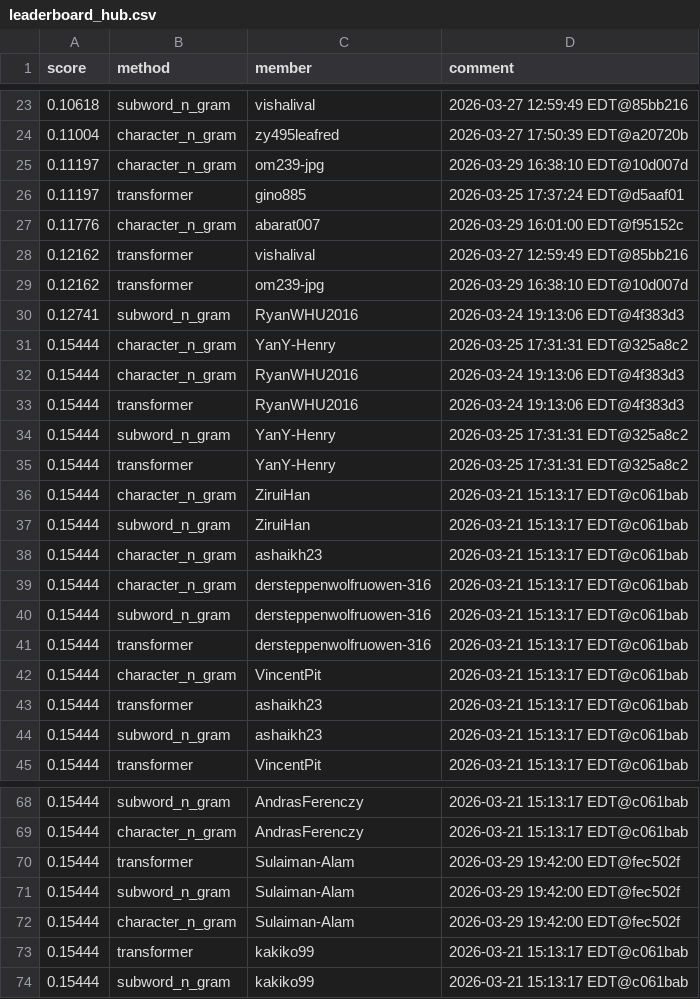
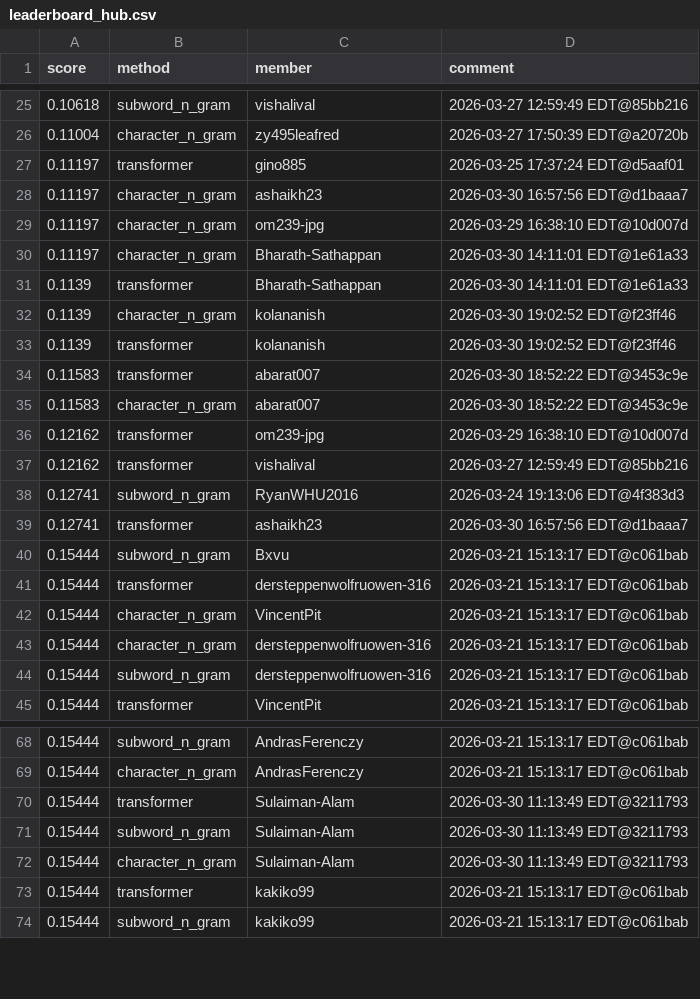
Before and after one commit to Cornell-Tech-CS5744-Spring-2026/leaderboards, a CSV file: a3/leaderboard_hub.csv, drawn as a sheet; only a part is shown, gaps mark what is left out; the diff covers the shown part only.

Commit message:
Leaderboard Update

```diff
--- a/a3/leaderboard_hub.csv
+++ b/a3/leaderboard_hub.csv
@@ -24,22 +26,20 @@ score,method,member,comment
 0.11004,character_n_gram,zy495leafred,2026-03-27 17:50:39 EDT@a20720b
+0.11197,transformer,gino885,2026-03-25 17:37:24 EDT@d5aaf01
+0.11197,character_n_gram,ashaikh23,2026-03-30 16:57:56 EDT@d1baaa7
 0.11197,character_n_gram,om239-jpg,2026-03-29 16:38:10 EDT@10d007d
-0.11197,transformer,gino885,2026-03-25 17:37:24 EDT@d5aaf01
-0.11776,character_n_gram,abarat007,2026-03-29 16:01:00 EDT@f95152c
+0.11197,character_n_gram,Bharath-Sathappan,2026-03-30 14:11:01 EDT@1e61a33
+0.1139,transformer,Bharath-Sathappan,2026-03-30 14:11:01 EDT@1e61a33
+0.1139,character_n_gram,kolananish,2026-03-30 19:02:52 EDT@f23ff46
+0.1139,transformer,kolananish,2026-03-30 19:02:52 EDT@f23ff46
+0.11583,transformer,abarat007,2026-03-30 18:52:22 EDT@3453c9e
+0.11583,character_n_gram,abarat007,2026-03-30 18:52:22 EDT@3453c9e
+0.12162,transformer,om239-jpg,2026-03-29 16:38:10 EDT@10d007d
 0.12162,transformer,vishalival,2026-03-27 12:59:49 EDT@85bb216
-0.12162,transformer,om239-jpg,2026-03-29 16:38:10 EDT@10d007d
 0.12741,subword_n_gram,RyanWHU2016,2026-03-24 19:13:06 EDT@4f383d3
-0.15444,character_n_gram,YanY-Henry,2026-03-25 17:31:31 EDT@325a8c2
-0.15444,character_n_gram,RyanWHU2016,2026-03-24 19:13:06 EDT@4f383d3
-0.15444,transformer,RyanWHU2016,2026-03-24 19:13:06 EDT@4f383d3
-0.15444,subword_n_gram,YanY-Henry,2026-03-25 17:31:31 EDT@325a8c2
-0.15444,transformer,YanY-Henry,2026-03-25 17:31:31 EDT@325a8c2
-0.15444,character_n_gram,ZiruiHan,2026-03-21 15:13:17 EDT@c061bab
-0.15444,subword_n_gram,ZiruiHan,2026-03-21 15:13:17 EDT@c061bab
-0.15444,character_n_gram,ashaikh23,2026-03-21 15:13:17 EDT@c061bab
+0.12741,transformer,ashaikh23,2026-03-30 16:57:56 EDT@d1baaa7
+0.15444,subword_n_gram,Bxvu,2026-03-21 15:13:17 EDT@c061bab
+0.15444,transformer,dersteppenwolfruowen-316,2026-03-21 15:13:17 EDT@c061bab
+0.15444,character_n_gram,VincentPit,2026-03-21 15:13:17 EDT@c061bab
 0.15444,character_n_gram,dersteppenwolfruowen-316,2026-03-21 15:13:17 EDT@c061bab
 0.15444,subword_n_gram,dersteppenwolfruowen-316,2026-03-21 15:13:17 EDT@c061bab
-0.15444,transformer,dersteppenwolfruowen-316,2026-03-21 15:13:17 EDT@c061bab
-0.15444,character_n_gram,VincentPit,2026-03-21 15:13:17 EDT@c061bab
-0.15444,transformer,ashaikh23,2026-03-21 15:13:17 EDT@c061bab
-0.15444,subword_n_gram,ashaikh23,2026-03-21 15:13:17 EDT@c061bab
 0.15444,transformer,VincentPit,2026-03-21 15:13:17 EDT@c061bab
@@ -69,5 +69,5 @@ score,method,member,comment
 0.15444,character_n_gram,AndrasFerenczy,2026-03-21 15:13:17 EDT@c061bab
-0.15444,transformer,Sulaiman-Alam,2026-03-29 19:42:00 EDT@fec502f
-0.15444,subword_n_gram,Sulaiman-Alam,2026-03-29 19:42:00 EDT@fec502f
-0.15444,character_n_gram,Sulaiman-Alam,2026-03-29 19:42:00 EDT@fec502f
+0.15444,transformer,Sulaiman-Alam,2026-03-30 11:13:49 EDT@3211793
+0.15444,subword_n_gram,Sulaiman-Alam,2026-03-30 11:13:49 EDT@3211793
+0.15444,character_n_gram,Sulaiman-Alam,2026-03-30 11:13:49 EDT@3211793
 0.15444,transformer,kakiko99,2026-03-21 15:13:17 EDT@c061bab
```
Also changed, not shown: 6 added rows, 4 removed rows, 15 moved rows and 14 edited cells elsewhere in this file.
